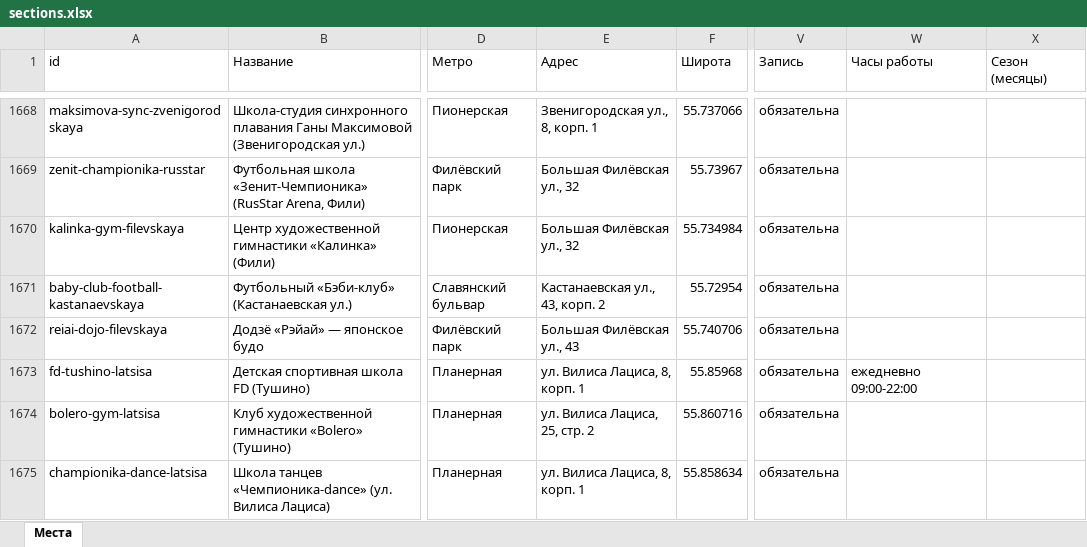
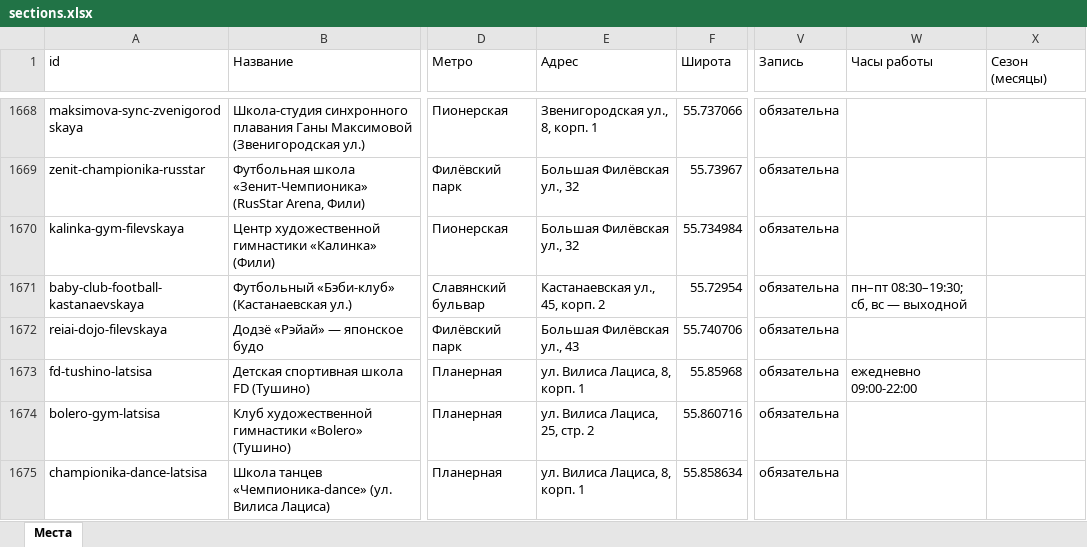
Before and after one commit to vadimsurov-apps/kudapoiti-data, an Excel workbook: data/parts/sections.xlsx, sheet Места, drawn as a sheet; only a part is shown, gaps mark what is left out; values as stored, in another font and other column widths than the file's, no borders; the diff covers the shown part only; the diff names each change by its address in the sheet, - before the commit and + after, or states it on an @@ line.

```diff
--- a/data/parts/sections.xlsx (sheet Места)
+++ b/data/parts/sections.xlsx (sheet Места)
-E1671 (Адрес): Кастанаевская ул., 43, корп. 2
+E1671 (Адрес): Кастанаевская ул., 45, корп. 2
-W1671 (Часы работы): (empty)
+W1671 (Часы работы): пн–пт 08:30–19:30; сб, вс — выходной
```
Also changed, not shown: 5 edited cells elsewhere in this sheet, data/kuda-poiti-mesta.xlsx, data/parts/pools.xlsx, 7 other files.
